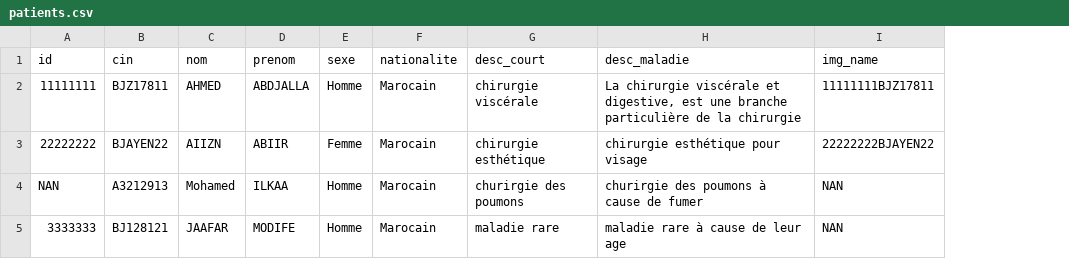
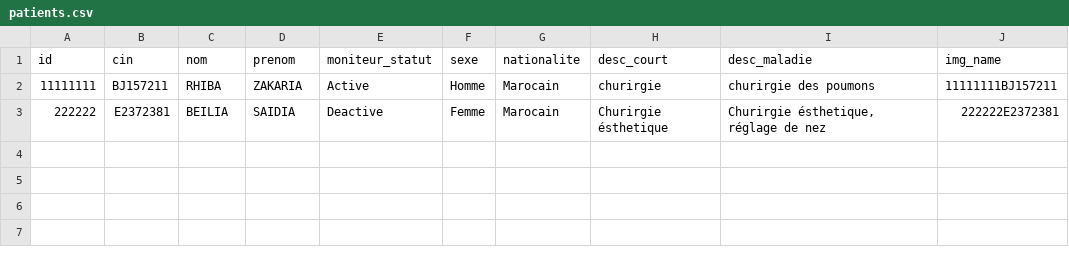
Before and after one commit to zakariarhiba/PFE_TIMB, a CSV file: QtApp/db/patients.csv, drawn as a sheet; removed rows and columns are numbered as before the commit, all else as after; the diff names each change by its address in the sheet, - before the commit and + after, or states it on an @@ line.

Commit message:
add moniteur functionality

```diff
--- a/QtApp/db/patients.csv
+++ b/QtApp/db/patients.csv
+column E (moniteur_statut), row 2: Active
-B2 (cin): BJZ17811
+B2 (cin): BJ157211
-C2 (nom): AHMED
+C2 (nom): RHIBA
-D2 (prenom): ABDJALLA
+D2 (prenom): ZAKARIA
-H2 (desc_court): chirurgie viscérale
+H2 (desc_court): churirgie
-I2 (desc_maladie): La chirurgie viscérale et digestive, est une branche particulière de la chirurgie
+I2 (desc_maladie): churirgie des poumons
-J2 (img_name): 11111111BJZ17811
+J2 (img_name): 11111111BJ157211
-row 3: 22222222 | BJAYEN22 | AIIZN | ABIIR | Femme | Marocain | chirurgie esthétique | chirurgie esthétique pour visage | 22222222BJAYEN22
-row 4: NAN | A3212913 | Mohamed | ILKAA | Homme | Marocain | churirgie des poumons | churirgie des poumons à cause de fumer | NAN
-row 5: 3333333 | BJ128121 | JAAFAR | MODIFE | Homme | Marocain | maladie rare | maladie rare à cause de leur age | NAN
+row 3: 222222 | E2372381 | BEILIA | SAIDIA | Deactive | Femme | Marocain | Churirgie ésthetique | Churirgie ésthetique, réglage de nez | 222222E2372381
```
Also changed, not shown: 10 other files.
